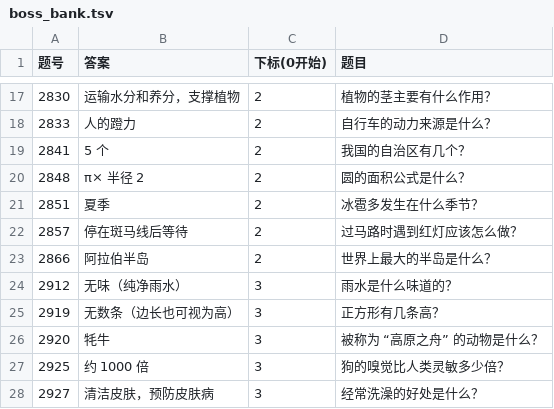
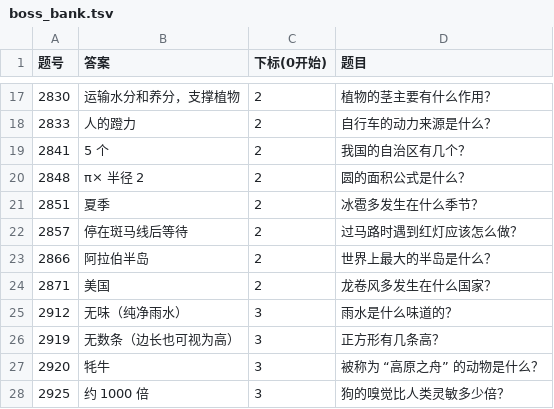
Before and after one commit to GeekerYxs/roach-kitchen, a TSV file: 大冒险2_自动答题器_原生无感关窗版/data/boss_bank.tsv, drawn as a sheet; only a part is shown, gaps mark what is left out; the shorter side is filled out with more unchanged rows; the diff names each change by its address in the sheet, - before the commit and + after, or states it on an @@ line.

```diff
--- a/大冒险2_自动答题器_原生无感关窗版/data/boss_bank.tsv
+++ b/大冒险2_自动答题器_原生无感关窗版/data/boss_bank.tsv
+row 24: 2871 | 美国 | 2 | 龙卷风多发生在什么国家？
```
Also changed, not shown: 10 other files.
